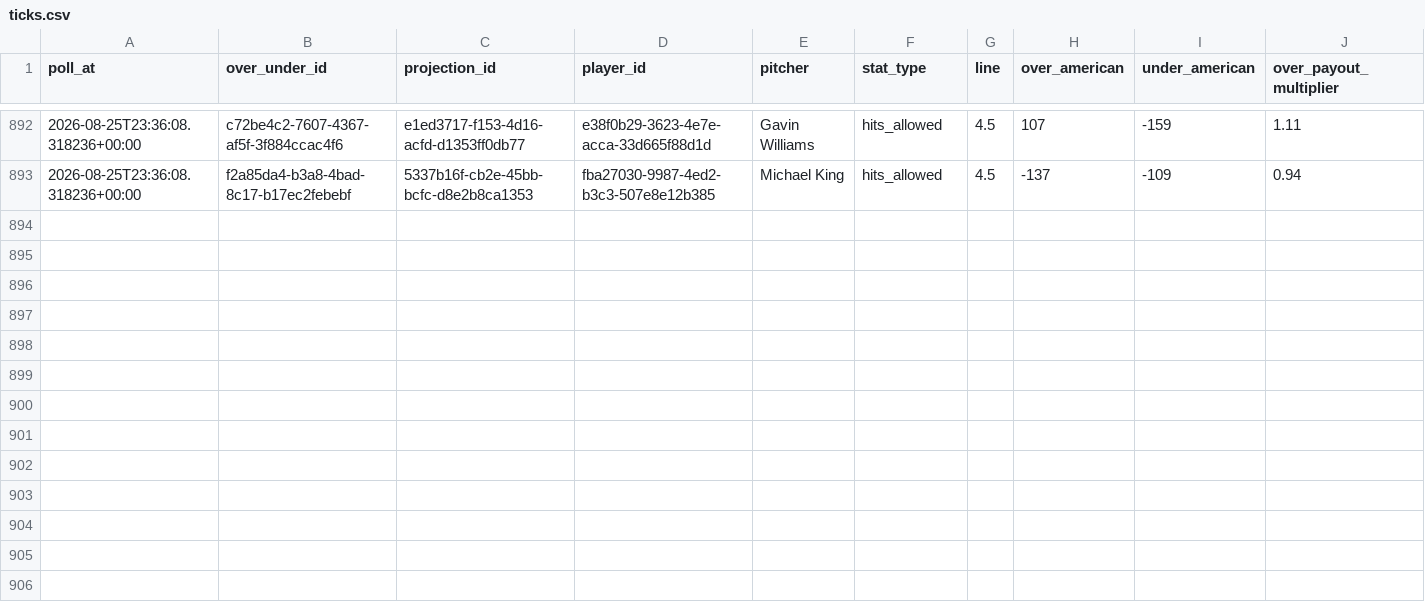
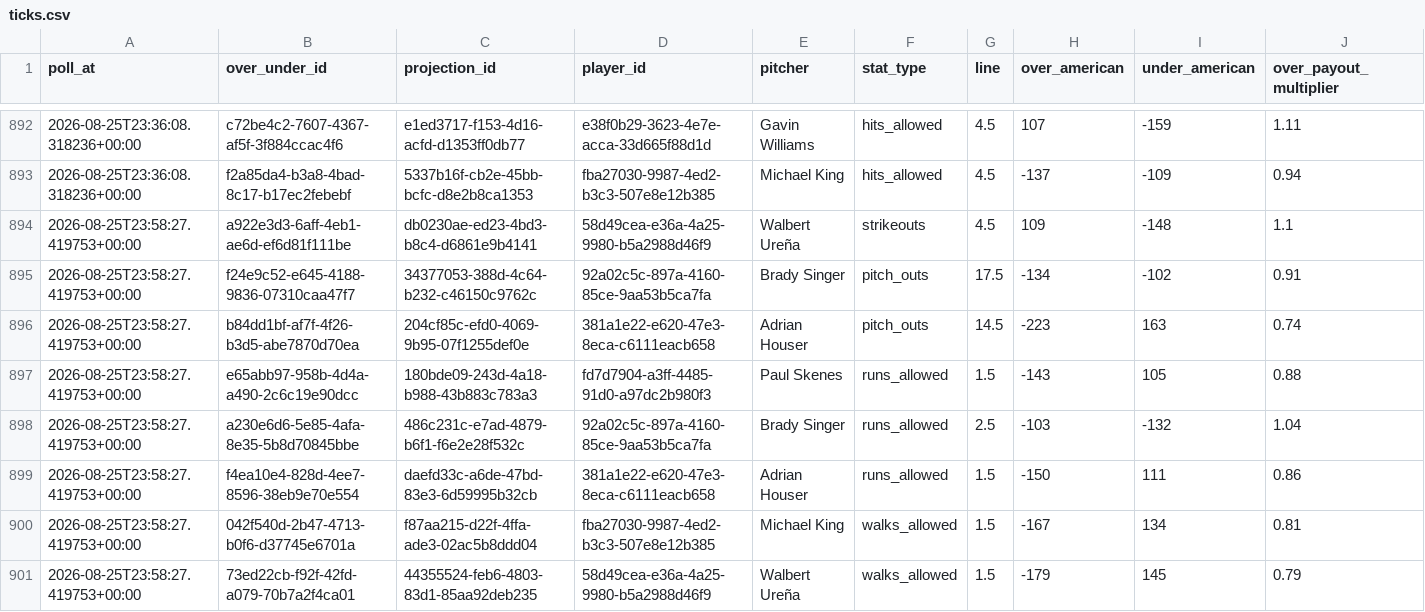
Before and after one commit to Jason-Perez27/OddsOptimizer, a CSV file: data/raw/underdog_ticks/game_date=2026-08-25/ticks.csv, drawn as a sheet; only a part is shown, gaps mark what is left out; rows hold the shown columns only; the diff names each change by its address in the sheet, - before the commit and + after, or states it on an @@ line.

```diff
--- a/data/raw/underdog_ticks/game_date=2026-08-25/ticks.csv
+++ b/data/raw/underdog_ticks/game_date=2026-08-25/ticks.csv
+row 894: 2026-08-25T23:58:27.419753+00:00 | a922e3d3-6aff-4eb1-ae6d-ef6d81f111be | db0230ae-ed23-4bd3-b8c4-d6861e9b4141 | 58d49cea-e36a-4a25-9980-b5a2988d46f9 | Walbert Ureña | strikeouts | 4.5 | 109 | -148 | 1.1
+row 895: 2026-08-25T23:58:27.419753+00:00 | f24e9c52-e645-4188-9836-07310caa47f7 | 34377053-388d-4c64-b232-c46150c9762c | 92a02c5c-897a-4160-85ce-9aa53b5ca7fa | Brady Singer | pitch_outs | 17.5 | -134 | -102 | 0.91
+row 896: 2026-08-25T23:58:27.419753+00:00 | b84dd1bf-af7f-4f26-b3d5-abe7870d70ea | 204cf85c-efd0-4069-9b95-07f1255def0e | 381a1e22-e620-47e3-8eca-c6111eacb658 | Adrian Houser | pitch_outs | 14.5 | -223 | 163 | 0.74
+row 897: 2026-08-25T23:58:27.419753+00:00 | e65abb97-958b-4d4a-a490-2c6c19e90dcc | 180bde09-243d-4a18-b988-43b883c783a3 | fd7d7904-a3ff-4485-91d0-a97dc2b980f3 | Paul Skenes | runs_allowed | 1.5 | -143 | 105 | 0.88
+row 898: 2026-08-25T23:58:27.419753+00:00 | a230e6d6-5e85-4afa-8e35-5b8d70845bbe | 486c231c-e7ad-4879-b6f1-f6e2e28f532c | 92a02c5c-897a-4160-85ce-9aa53b5ca7fa | Brady Singer | runs_allowed | 2.5 | -103 | -132 | 1.04
+row 899: 2026-08-25T23:58:27.419753+00:00 | f4ea10e4-828d-4ee7-8596-38eb9e70e554 | daefd33c-a6de-47bd-83e3-6d59995b32cb | 381a1e22-e620-47e3-8eca-c6111eacb658 | Adrian Houser | runs_allowed | 1.5 | -150 | 111 | 0.86
+row 900: 2026-08-25T23:58:27.419753+00:00 | 042f540d-2b47-4713-b0f6-d37745e6701a | f87aa215-d22f-4ffa-ade3-02ac5b8ddd04 | fba27030-9987-4ed2-b3c3-507e8e12b385 | Michael King | walks_allowed | 1.5 | -167 | 134 | 0.81
+row 901: 2026-08-25T23:58:27.419753+00:00 | 73ed22cb-f92f-42fd-a079-70b7a2f4ca01 | 44355524-feb6-4803-83d1-85aa92deb235 | 58d49cea-e36a-4a25-9980-b5a2988d46f9 | Walbert Ureña | walks_allowed | 1.5 | -179 | 145 | 0.79
```
